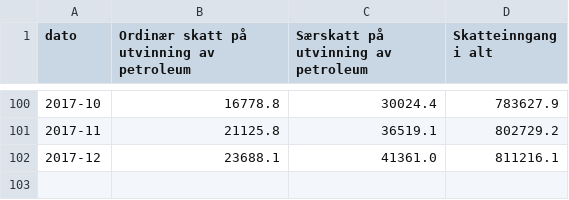
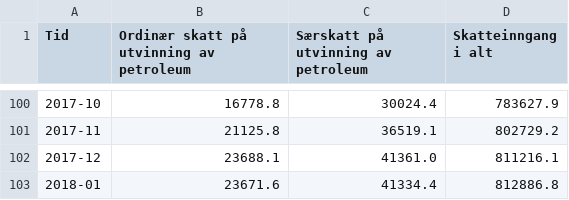
Before and after one commit to ivarref/clj-simple-chart, a CSV file: data/7022/7022-deagg-summed-12-mms.csv, drawn as a sheet; only a part is shown, gaps mark what is left out; the diff names each change by its address in the sheet, - before the commit and + after, or states it on an @@ line.

```diff
--- a/data/7022/7022-deagg-summed-12-mms.csv
+++ b/data/7022/7022-deagg-summed-12-mms.csv
-A1: dato
+A1: Tid
+row 103: 2018-01 | 23671.6 | 41334.4 | 812886.8
```
Also changed, not shown: data/7022/7022-by-region.csv, data/7022/7022-deagg-summed-mrd-12-mms.csv, 10 other files.
